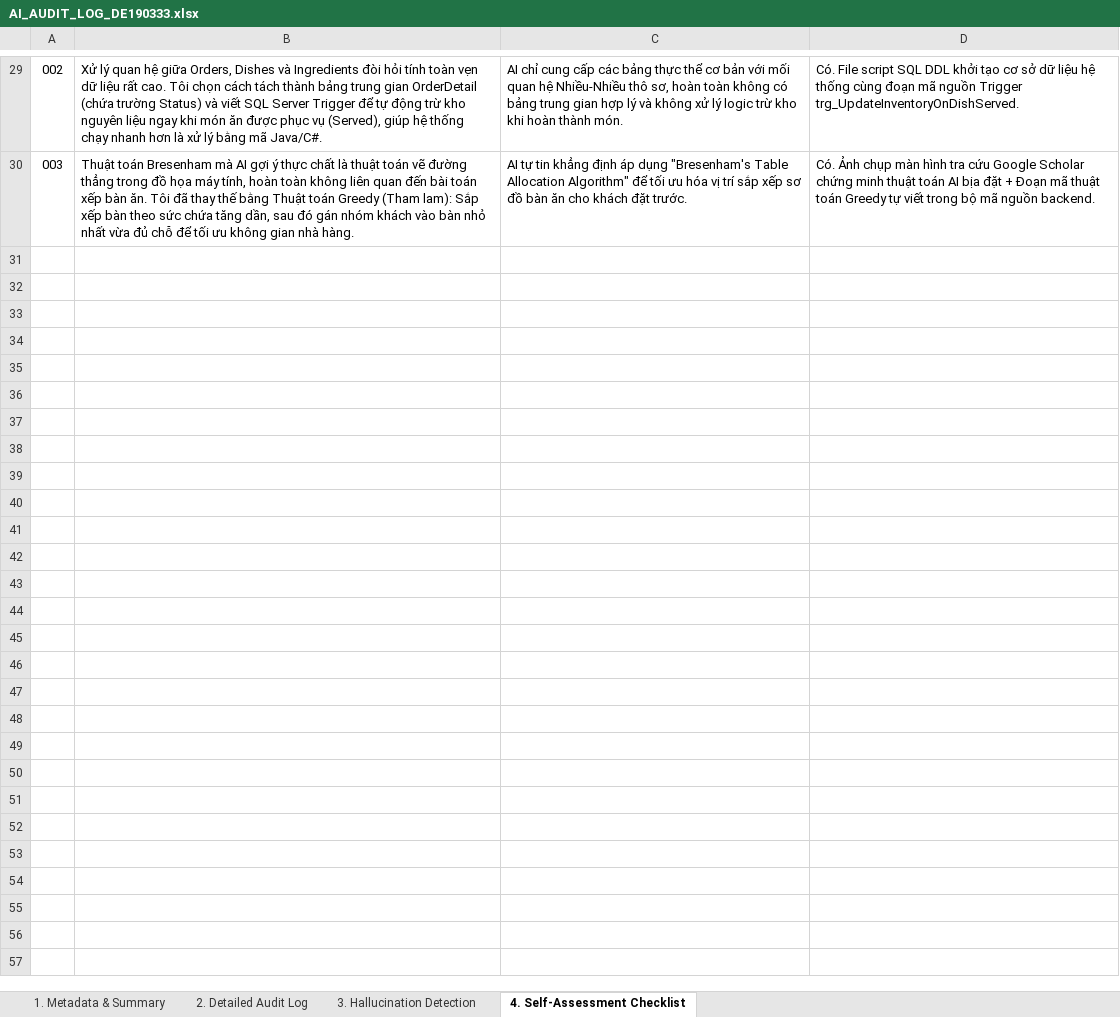
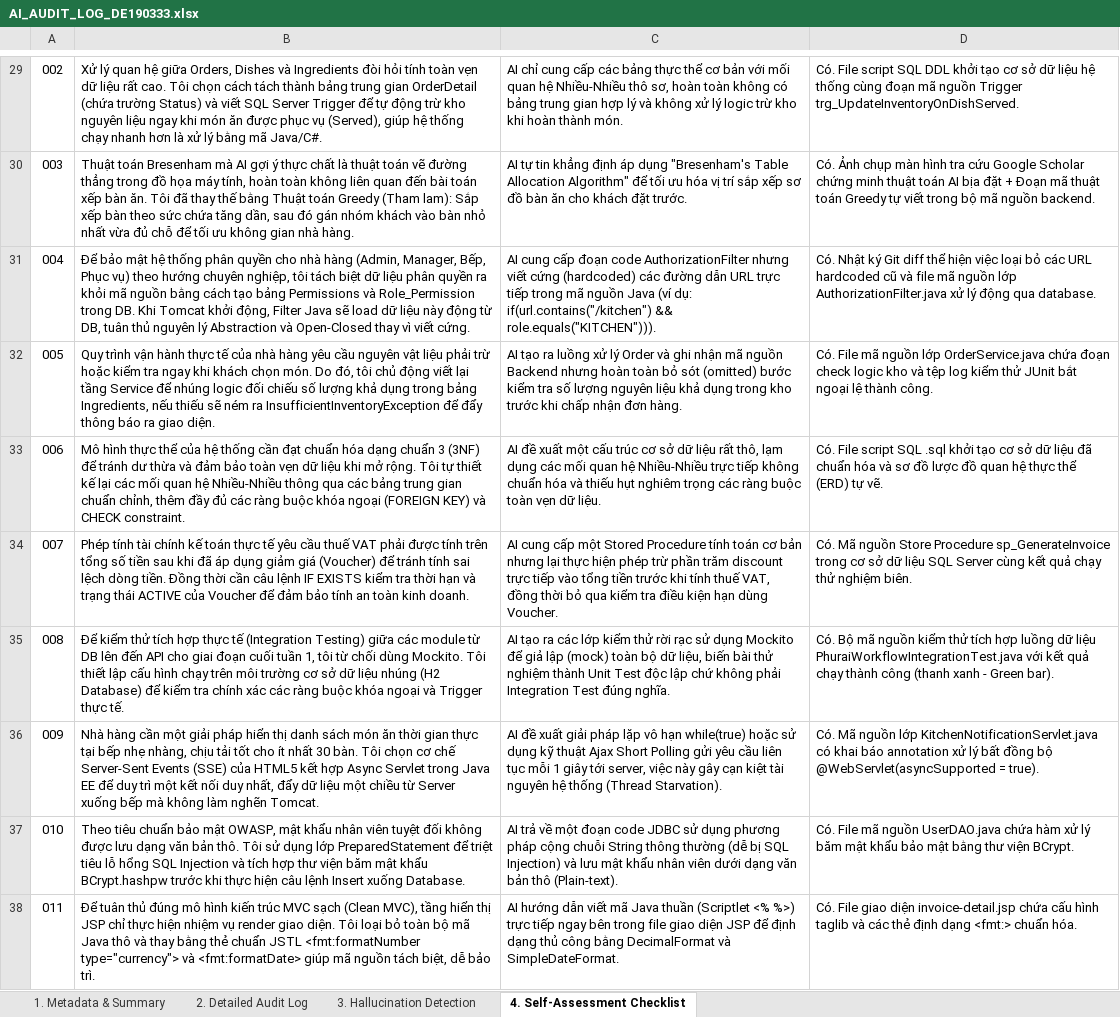
Before and after one commit to SUMMER2026SE/swp391-aiauditlog-huongdathmy061422-cmd, an Excel workbook: AI_AUDIT_LOG_DE190333.xlsx, sheet 4. Self-Assessment Checklist, drawn as a sheet; only a part is shown, gaps mark what is left out; values as stored, in another font and other column widths than the file's, no borders; the diff covers the shown part only; the diff names each change by its address in the sheet, - before the commit and + after, or states it on an @@ line.

```diff
--- a/AI_AUDIT_LOG_DE190333.xlsx (sheet 4. Self-Assessment Checklist)
+++ b/AI_AUDIT_LOG_DE190333.xlsx (sheet 4. Self-Assessment Checklist)
+row 31: 004 | Để bảo mật hệ thống phân quyền cho nhà hàng (Admin, Manager, Bếp, Phục vụ) theo hướng chuyên nghiệp, tôi tách biệt dữ liệu phân quyền ra khỏi mã nguồn bằng cách tạo bảng Permissions và Role_Permission trong DB. Khi Tomcat khởi động, Filter Java sẽ load dữ liệu này động từ DB, tuân thủ nguyên lý Abstraction và Open-Closed thay vì viết cứng. | AI cung cấp đoạn code AuthorizationFilter nhưng viết cứng (hardcoded) các đường dẫn URL trực tiếp trong mã nguồn Java (ví dụ: if(url.contains("/kitchen") && role.equals("KITCHEN"))). | Có. Nhật ký Git diff thể hiện việc loại bỏ các URL hardcoded cũ và file mã nguồn lớp AuthorizationFilter.java xử lý động qua database.
+row 32: 005 | Quy trình vận hành thực tế của nhà hàng yêu cầu nguyên vật liệu phải trừ hoặc kiểm tra ngay khi khách chọn món. Do đó, tôi chủ động viết lại tầng Service để nhúng logic đối chiếu số lượng khả dụng trong bảng Ingredients, nếu thiếu sẽ ném ra InsufficientInventoryException để đẩy thông báo ra giao diện. | AI tạo ra luồng xử lý Order và ghi nhận mã nguồn Backend nhưng hoàn toàn bỏ sót (omitted) bước kiểm tra số lượng nguyên liệu khả dụng trong kho trước khi chấp nhận đơn hàng. | Có. File mã nguồn lớp OrderService.java chứa đoạn check logic kho và tệp log kiểm thử JUnit bắt ngoại lệ thành công.
+row 33: 006 | Mô hình thực thể của hệ thống cần đạt chuẩn hóa dạng chuẩn 3 (3NF) để tránh dư thừa và đảm bảo toàn vẹn dữ liệu khi mở rộng. Tôi tự thiết kế lại các mối quan hệ Nhiều-Nhiều thông qua các bảng trung gian chuẩn chỉnh, thêm đầy đủ các ràng buộc khóa ngoại (FOREIGN KEY) và CHECK constraint. | AI đề xuất một cấu trúc cơ sở dữ liệu rất thô, lạm dụng các mối quan hệ Nhiều-Nhiều trực tiếp không chuẩn hóa và thiếu hụt nghiêm trọng các ràng buộc toàn vẹn dữ liệu. | Có. File script SQL .sql khởi tạo cơ sở dữ liệu đã chuẩn hóa và sơ đồ lược đồ quan hệ thực thể (ERD) tự vẽ.
+row 34: 007 | Phép tính tài chính kế toán thực tế yêu cầu thuế VAT phải được tính trên tổng số tiền sau khi đã áp dụng giảm giá (Voucher) để tránh tính sai lệch dòng tiền. Đồng thời cần câu lệnh IF EXISTS kiểm tra thời hạn và trạng thái ACTIVE của Voucher để đảm bảo tính an toàn kinh doanh. | AI cung cấp một Stored Procedure tính toán cơ bản nhưng lại thực hiện phép trừ phần trăm discount trực tiếp vào tổng tiền trước khi tính thuế VAT, đồng thời bỏ qua kiểm tra điều kiện hạn dùng Voucher. | Có. Mã nguồn Store Procedure sp_GenerateInvoice trong cơ sở dữ liệu SQL Server cùng kết quả chạy thử nghiệm biên.
+row 35: 008 | Để kiểm thử tích hợp thực tế (Integration Testing) giữa các module từ DB lên đến API cho giai đoạn cuối tuần 1, tôi từ chối dùng Mockito. Tôi thiết lập cấu hình chạy trên môi trường cơ sở dữ liệu nhúng (H2 Database) để kiểm tra chính xác các ràng buộc khóa ngoại và Trigger thực tế. | AI tạo ra các lớp kiểm thử rời rạc sử dụng Mockito để giả lập (mock) toàn bộ dữ liệu, biến bài thử nghiệm thành Unit Test độc lập chứ không phải Integration Test đúng nghĩa. | Có. Bộ mã nguồn kiểm thử tích hợp luồng dữ liệu PhuraiWorkflowIntegrationTest.java với kết quả chạy thành công (thanh xanh - Green bar).
+row 36: 009 | Nhà hàng cần một giải pháp hiển thị danh sách món ăn thời gian thực tại bếp nhẹ nhàng, chịu tải tốt cho ít nhất 30 bàn. Tôi chọn cơ chế Server-Sent Events (SSE) của HTML5 kết hợp Async Servlet trong Java EE để duy trì một kết nối duy nhất, đẩy dữ liệu một chiều từ Server xuống bếp mà không làm nghẽn Tomcat. | AI đề xuất giải pháp lặp vô hạn while(true) hoặc sử dụng kỹ thuật Ajax Short Polling gửi yêu cầu liên tục mỗi 1 giây tới server, việc này gây cạn kiệt tài nguyên hệ thống (Thread Starvation). | Có. Mã nguồn lớp KitchenNotificationServlet.java có khai báo annotation xử lý bất đồng bộ @WebServlet(asyncSupported = true).
+row 37: 010 | Theo tiêu chuẩn bảo mật OWASP, mật khẩu nhân viên tuyệt đối không được lưu dạng văn bản thô. Tôi sử dụng lớp PreparedStatement để triệt tiêu lỗ hổng SQL Injection và tích hợp thư viện băm mật khẩu BCrypt.hashpw trước khi thực hiện câu lệnh Insert xuống Database. | AI trả về một đoạn code JDBC sử dụng phương pháp cộng chuỗi String thông thường (dễ bị SQL Injection) và lưu mật khẩu nhân viên dưới dạng văn bản thô (Plain-text). | Có. File mã nguồn UserDAO.java chứa hàm xử lý băm mật khẩu bảo mật bằng thư viện BCrypt.
+row 38: 011 | Để tuân thủ đúng mô hình kiến trúc MVC sạch (Clean MVC), tầng hiển thị JSP chỉ thực hiện nhiệm vụ render giao diện. Tôi loại bỏ toàn bộ mã Java thô và thay bằng thẻ chuẩn JSTL <fmt:formatNumber type="currency"> và <fmt:formatDate> giúp mã nguồn tách biệt, dễ bảo trì. | AI hướng dẫn viết mã Java thuần (Scriptlet <% %>) trực tiếp ngay bên trong file giao diện JSP để định dạng thủ công bằng DecimalFormat và SimpleDateFormat. | Có. File giao diện invoice-detail.jsp chứa cấu hình taglib và các thẻ định dạng <fmt:> chuẩn hóa.
```
Also changed, not shown: 8 added rows elsewhere in this sheet, sheet 2. Detailed Audit Log, sheet 3. Hallucination Detection.
